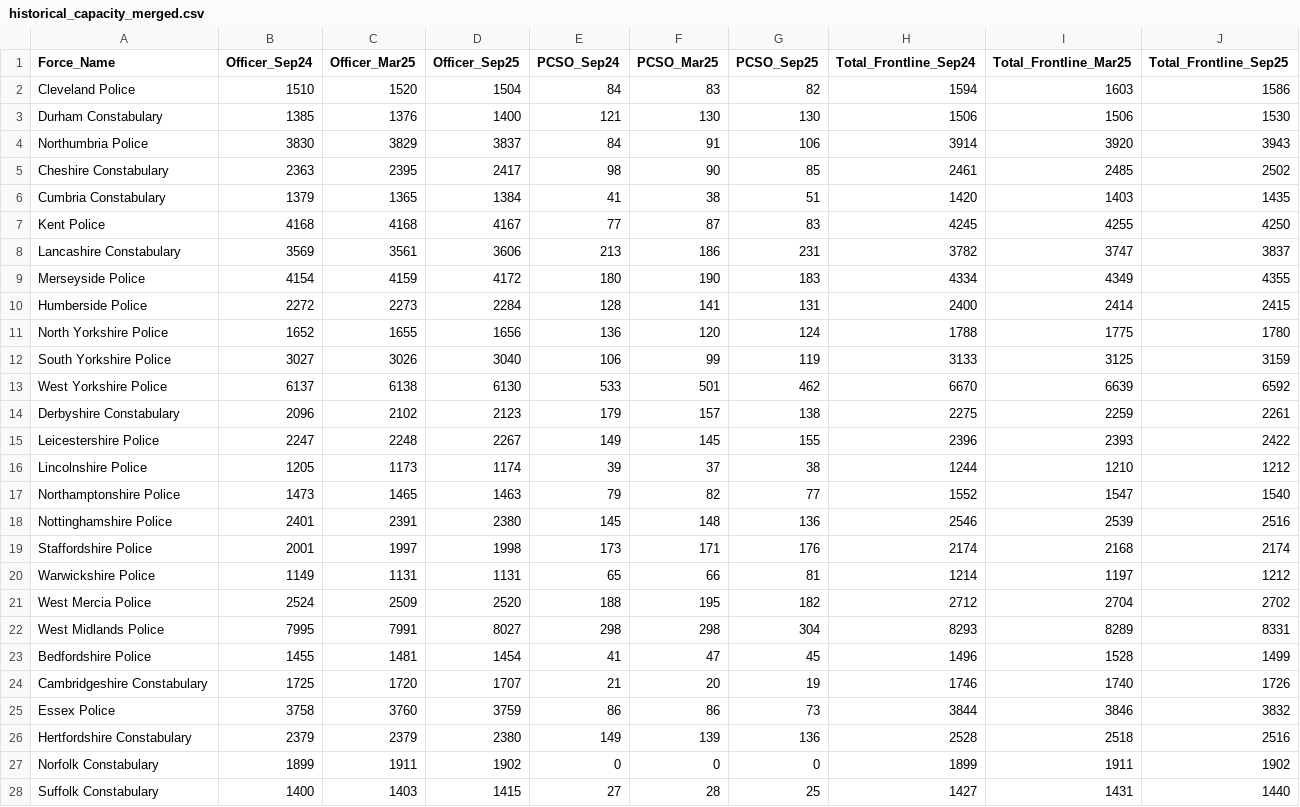
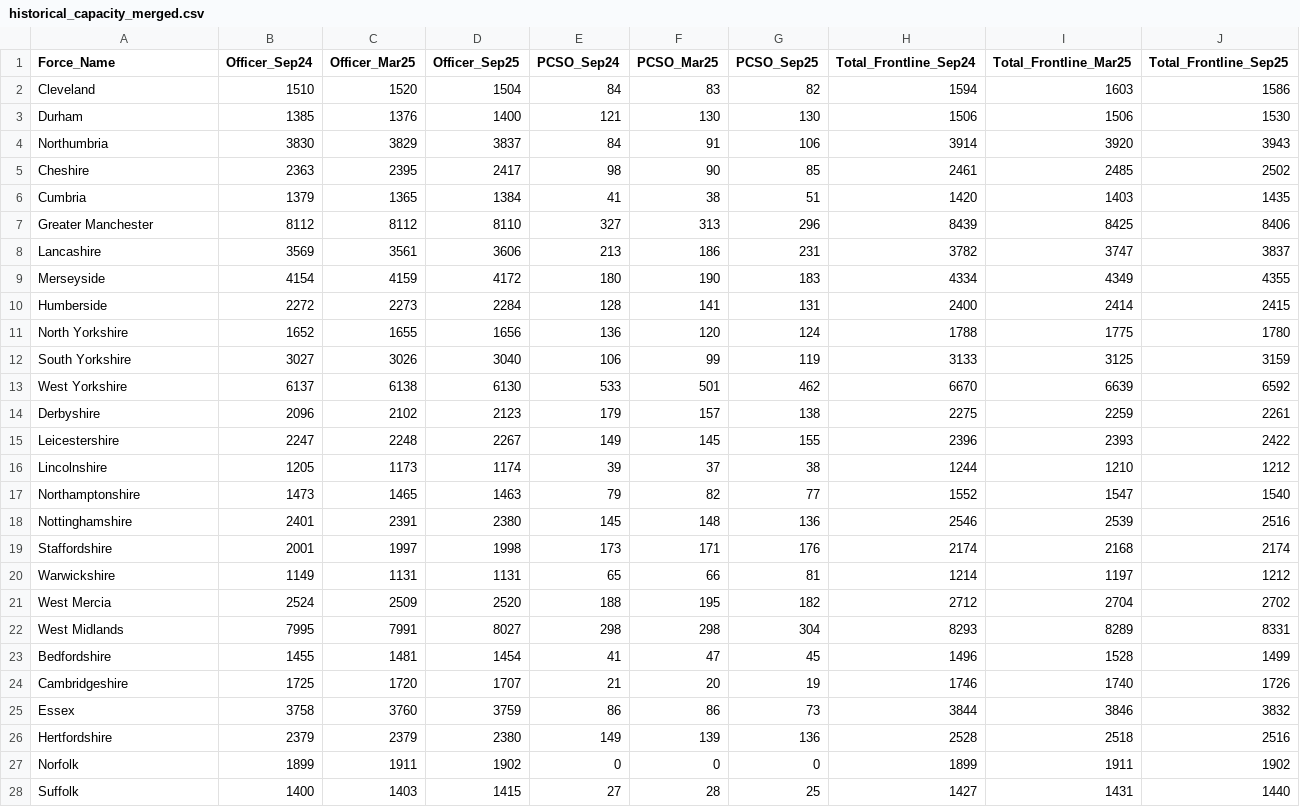
Before and after one commit to Vlady24/CBL-Group-23, a CSV file: other_data/historical_capacity_merged.csv, drawn as a sheet; only a part is shown; the diff covers the shown part only.

```diff
--- a/other_data/historical_capacity_merged.csv
+++ b/other_data/historical_capacity_merged.csv
@@ -1,28 +1,28 @@
 Force_Name,Officer_Sep24,Officer_Mar25,Officer_Sep25,PCSO_Sep24,PCSO_Mar25,PCSO_Sep25,Total_Frontline_Sep24,Total_Frontline_Mar25,Total_Frontline_Sep25
-Cleveland Police,1510,1520,1504,84,83,82,1594,1603,1586
-Durham Constabulary,1385,1376,1400,121,130,130,1506,1506,1530
-Northumbria Police,3830,3829,3837,84,91,106,3914,3920,3943
-Cheshire Constabulary,2363,2395,2417,98,90,85,2461,2485,2502
-Cumbria Constabulary,1379,1365,1384,41,38,51,1420,1403,1435
-Kent Police,4168,4168,4167,77,87,83,4245,4255,4250
-Lancashire Constabulary,3569,3561,3606,213,186,231,3782,3747,3837
-Merseyside Police,4154,4159,4172,180,190,183,4334,4349,4355
-Humberside Police,2272,2273,2284,128,141,131,2400,2414,2415
-North Yorkshire Police,1652,1655,1656,136,120,124,1788,1775,1780
-South Yorkshire Police,3027,3026,3040,106,99,119,3133,3125,3159
-West Yorkshire Police,6137,6138,6130,533,501,462,6670,6639,6592
-Derbyshire Constabulary,2096,2102,2123,179,157,138,2275,2259,2261
-Leicestershire Police,2247,2248,2267,149,145,155,2396,2393,2422
-Lincolnshire Police,1205,1173,1174,39,37,38,1244,1210,1212
-Northamptonshire Police,1473,1465,1463,79,82,77,1552,1547,1540
-Nottinghamshire Police,2401,2391,2380,145,148,136,2546,2539,2516
-Staffordshire Police,2001,1997,1998,173,171,176,2174,2168,2174
-Warwickshire Police,1149,1131,1131,65,66,81,1214,1197,1212
-West Mercia Police,2524,2509,2520,188,195,182,2712,2704,2702
-West Midlands Police,7995,7991,8027,298,298,304,8293,8289,8331
-Bedfordshire Police,1455,1481,1454,41,47,45,1496,1528,1499
-Cambridgeshire Constabulary,1725,1720,1707,21,20,19,1746,1740,1726
-Essex Police,3758,3760,3759,86,86,73,3844,3846,3832
-Hertfordshire Constabulary,2379,2379,2380,149,139,136,2528,2518,2516
-Norfolk Constabulary,1899,1911,1902,0,0,0,1899,1911,1902
-Suffolk Constabulary,1400,1403,1415,27,28,25,1427,1431,1440
+Cleveland,1510,1520,1504,84,83,82,1594,1603,1586
+Durham,1385,1376,1400,121,130,130,1506,1506,1530
+Northumbria,3830,3829,3837,84,91,106,3914,3920,3943
+Cheshire,2363,2395,2417,98,90,85,2461,2485,2502
+Cumbria,1379,1365,1384,41,38,51,1420,1403,1435
+Greater Manchester,8112,8112,8110,327,313,296,8439,8425,8406
+Lancashire,3569,3561,3606,213,186,231,3782,3747,3837
+Merseyside,4154,4159,4172,180,190,183,4334,4349,4355
+Humberside,2272,2273,2284,128,141,131,2400,2414,2415
+North Yorkshire,1652,1655,1656,136,120,124,1788,1775,1780
+South Yorkshire,3027,3026,3040,106,99,119,3133,3125,3159
+West Yorkshire,6137,6138,6130,533,501,462,6670,6639,6592
+Derbyshire,2096,2102,2123,179,157,138,2275,2259,2261
+Leicestershire,2247,2248,2267,149,145,155,2396,2393,2422
+Lincolnshire,1205,1173,1174,39,37,38,1244,1210,1212
+Northamptonshire,1473,1465,1463,79,82,77,1552,1547,1540
+Nottinghamshire,2401,2391,2380,145,148,136,2546,2539,2516
+Staffordshire,2001,1997,1998,173,171,176,2174,2168,2174
+Warwickshire,1149,1131,1131,65,66,81,1214,1197,1212
+West Mercia,2524,2509,2520,188,195,182,2712,2704,2702
+West Midlands,7995,7991,8027,298,298,304,8293,8289,8331
+Bedfordshire,1455,1481,1454,41,47,45,1496,1528,1499
+Cambridgeshire,1725,1720,1707,21,20,19,1746,1740,1726
+Essex,3758,3760,3759,86,86,73,3844,3846,3832
+Hertfordshire,2379,2379,2380,149,139,136,2528,2518,2516
+Norfolk,1899,1911,1902,0,0,0,1899,1911,1902
+Suffolk,1400,1403,1415,27,28,25,1427,1431,1440
```
Also changed, not shown: 1 removed row and 15 edited cells elsewhere in this file, 3 other files.
